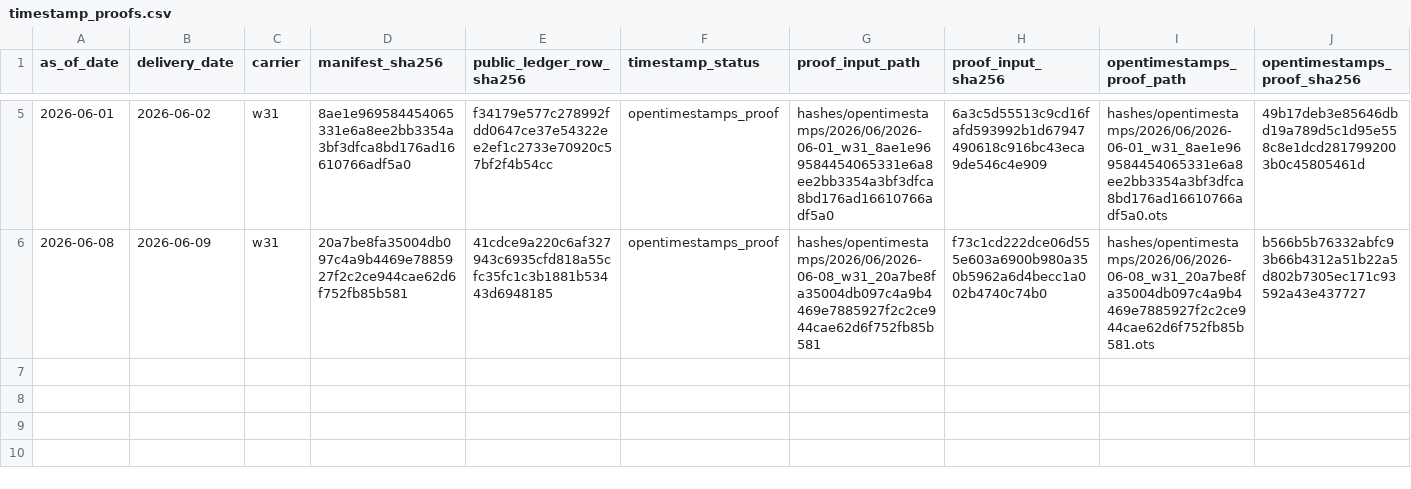
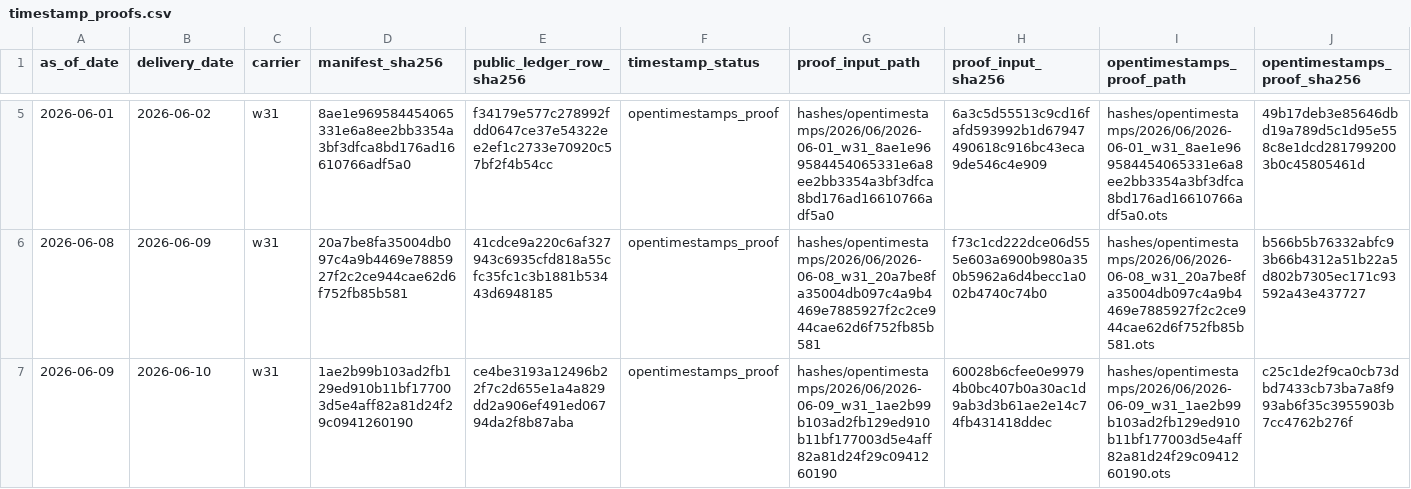
Before and after one commit to jameskim247/ercot-ptp-track-record, a CSV file: hashes/timestamp_proofs.csv, drawn as a sheet; only a part is shown, gaps mark what is left out; rows hold the shown columns only; the diff names each change by its address in the sheet, - before the commit and + after, or states it on an @@ line.

```diff
--- a/hashes/timestamp_proofs.csv
+++ b/hashes/timestamp_proofs.csv
+row 7: 2026-06-09 | 2026-06-10 | w31 | 1ae2b99b103ad2fb129ed910b11bf177003d5e4aff82a81d24f29c0941260190 | ce4be3193a12496b22f7c2d655e1a4a829dd2a906ef491ed06794da2f8b87aba | opentimestamps_proof | hashes/opentimestamps/2026/06/2026-06-09_w31_1ae2b99b103ad2fb129ed910b11bf177003d5e4aff82a81d24f29c0941260190 | 60028b6cfee0e99794b0bc407b0a30ac1d9ab3d3b61ae2e14c74fb431418ddec | hashes/opentimestamps/2026/06/2026-06-09_w31_1ae2b99b103ad2fb129ed910b11bf177003d5e4aff82a81d24f29c0941260190.ots | c25c1de2f9ca0cb73dbd7433cb73ba7a8f993ab6f35c3955903b7cc4762b276f
```
Also changed, not shown: hashes/daily_manifest_hashes.csv, 6 other files.
